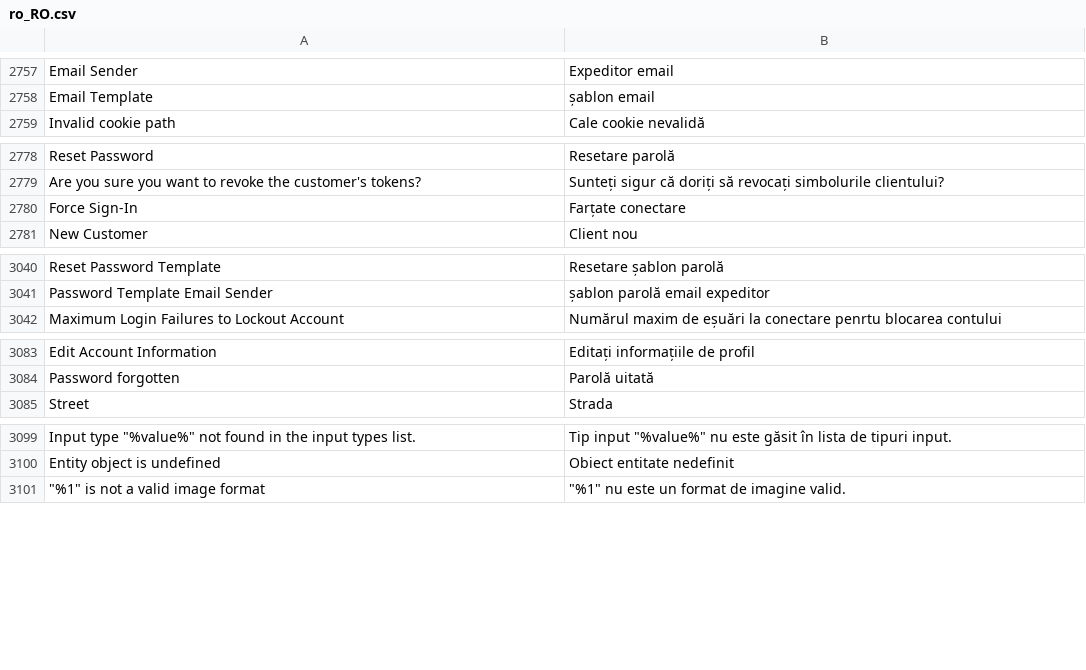
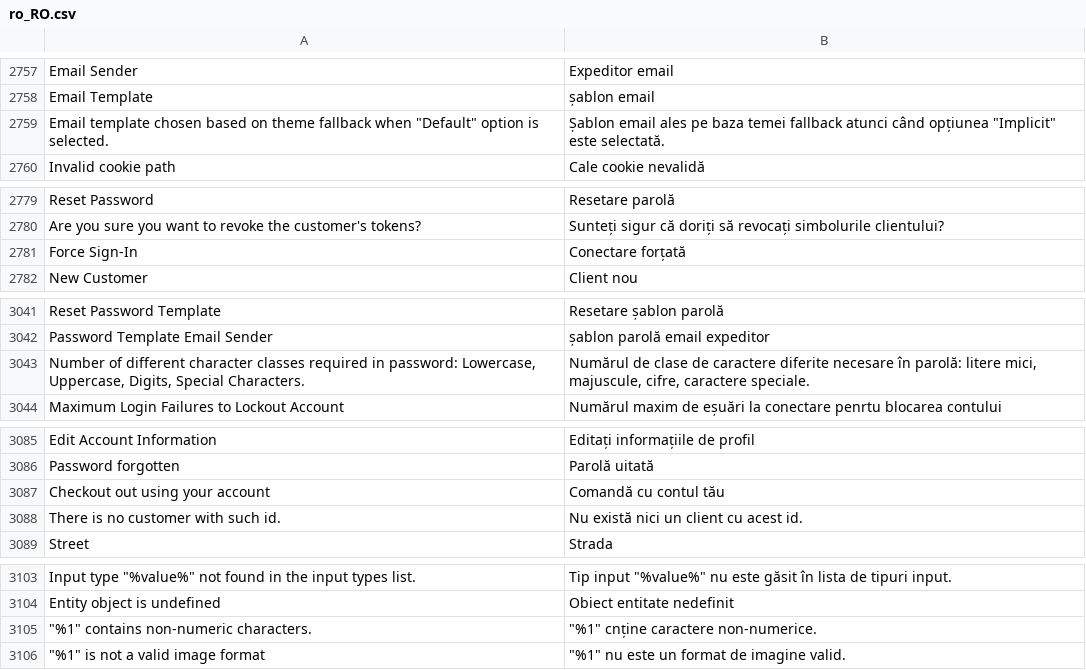
Before and after one commit to magento-l10n/language-ro_RO, a CSV file: ro_RO.csv, drawn as a sheet; only a part is shown, gaps mark what is left out; addresses are those after the commit; the diff covers the shown part only; the diff names each change by its address in the sheet, - before the commit and + after, or states it on an @@ line.

Commit message:
Updating translations from Crowdin.

```diff
--- a/ro_RO.csv
+++ b/ro_RO.csv
+row 2759: Email template chosen based on theme fallback when "Default" option is selected. | Șablon email ales pe baza temei fallback atunci când opțiunea "Implicit" este selectată.
-B2781: Farțate conectare
+B2781: Conectare forțată
+row 3043: Number of different character classes required in password: Lowercase, Uppercase, Digits, Special Characters. | Numărul de clase de caractere diferite necesare în parolă: litere mici, majuscule, cifre, caractere speciale.
+row 3087: Checkout out using your account | Comandă cu contul tău
+row 3088: There is no customer with such id. | Nu există nici un client cu acest id.
+row 3105: "%1" contains non-numeric characters. | "%1" cnține caractere non-numerice.
```
Also changed, not shown: 8 edited cells elsewhere in this file, 1 other file.
